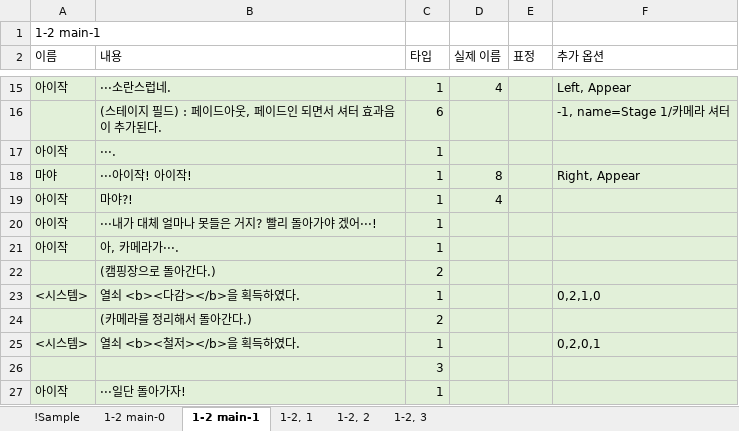
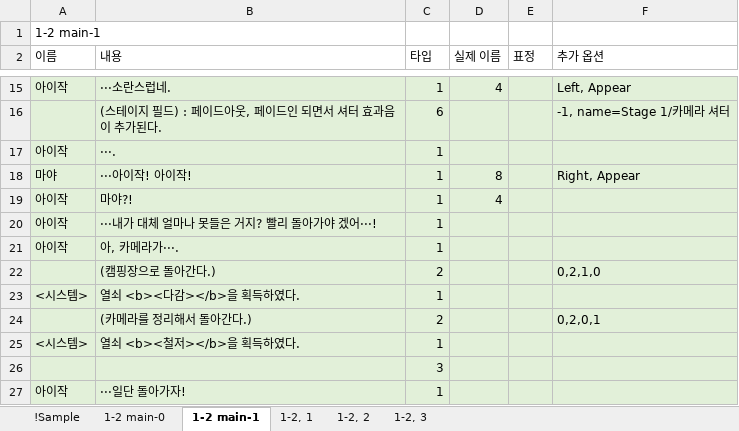
Before and after one commit to hanaaple/Project-Caterpillar, an Excel workbook: Assets/Editor/JsonUtility/JsonUtility/Stage1/Camping.xlsx, sheet 1-2 main-1, drawn as a sheet; only a part is shown, gaps mark what is left out; values as stored, in another font and other column widths than the file's, no borders; the diff names each change by its address in the sheet, - before the commit and + after, or states it on an @@ line.

```diff
--- a/Assets/Editor/JsonUtility/JsonUtility/Stage1/Camping.xlsx (sheet 1-2 main-1)
+++ b/Assets/Editor/JsonUtility/JsonUtility/Stage1/Camping.xlsx (sheet 1-2 main-1)
-F22 (추가 옵션): (empty)
+F22 (추가 옵션): 0,2,1,0
-F23 (추가 옵션): 0,2,1,0
+F23 (추가 옵션): (empty)
-F24 (추가 옵션): (empty)
+F24 (추가 옵션): 0,2,0,1
-F25 (추가 옵션): 0,2,0,1
+F25 (추가 옵션): (empty)
```
Also changed, not shown: Assets/Editor/JsonUtility/JsonUtility/Stage1/Beach.xlsx, Assets/Editor/JsonUtility/JsonUtility/Stage1/Small Room.xlsx.
